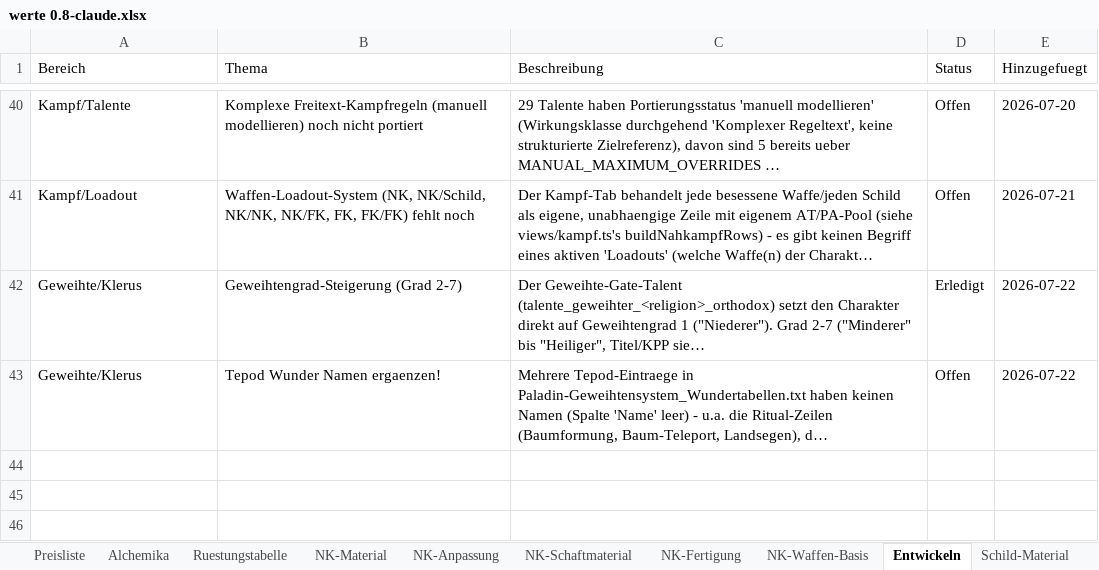
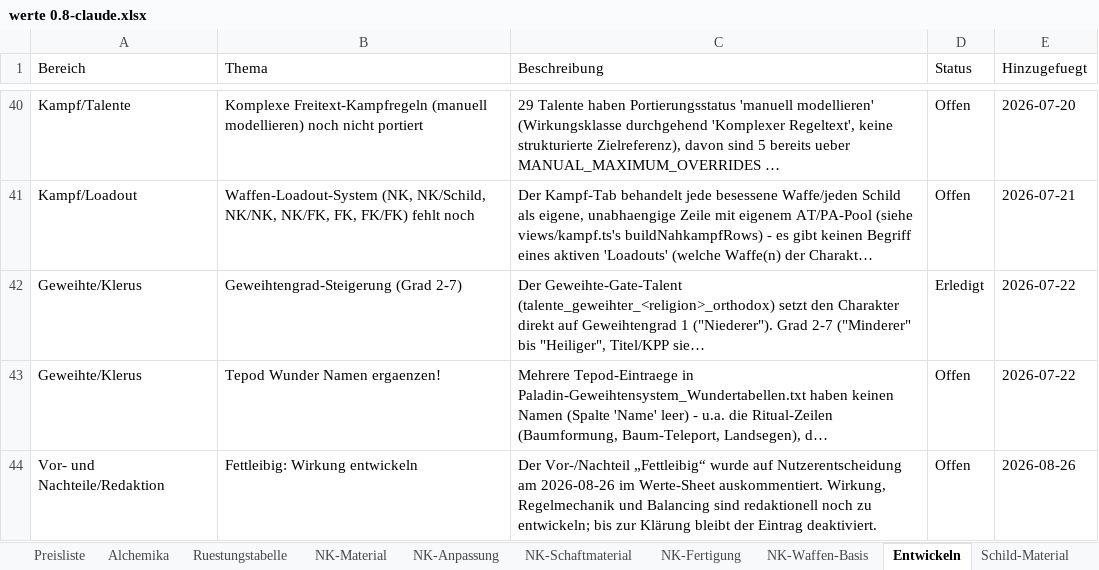
Before and after one commit to njebich/nasus, an Excel workbook: werte 0.8-claude.xlsx, sheet Entwickeln, drawn as a sheet; only a part is shown, gaps mark what is left out; long unchanged cells end in …; values as stored, in another font and other column widths than the file's, no borders; the diff names each change by its address in the sheet, - before the commit and + after, or states it on an @@ line.

```diff
--- a/werte 0.8-claude.xlsx (sheet Entwickeln)
+++ b/werte 0.8-claude.xlsx (sheet Entwickeln)
+row 44: Vor- und Nachteile/Redaktion | Fettleibig: Wirkung entwickeln | Der Vor-/Nachteil „Fettleibig“ wurde auf Nutzerentscheidung am 2026-08-26 im Werte-Sheet auskommentiert. Wirkung, Regelmechanik und Balancing sind redaktionell noch zu entwickeln; bis zur Klärung bleibt der Eintrag deaktiviert. | Offen | 2026-08-26
```
Also changed, not shown: sheet Werte, hidden cells, 2 other files.
